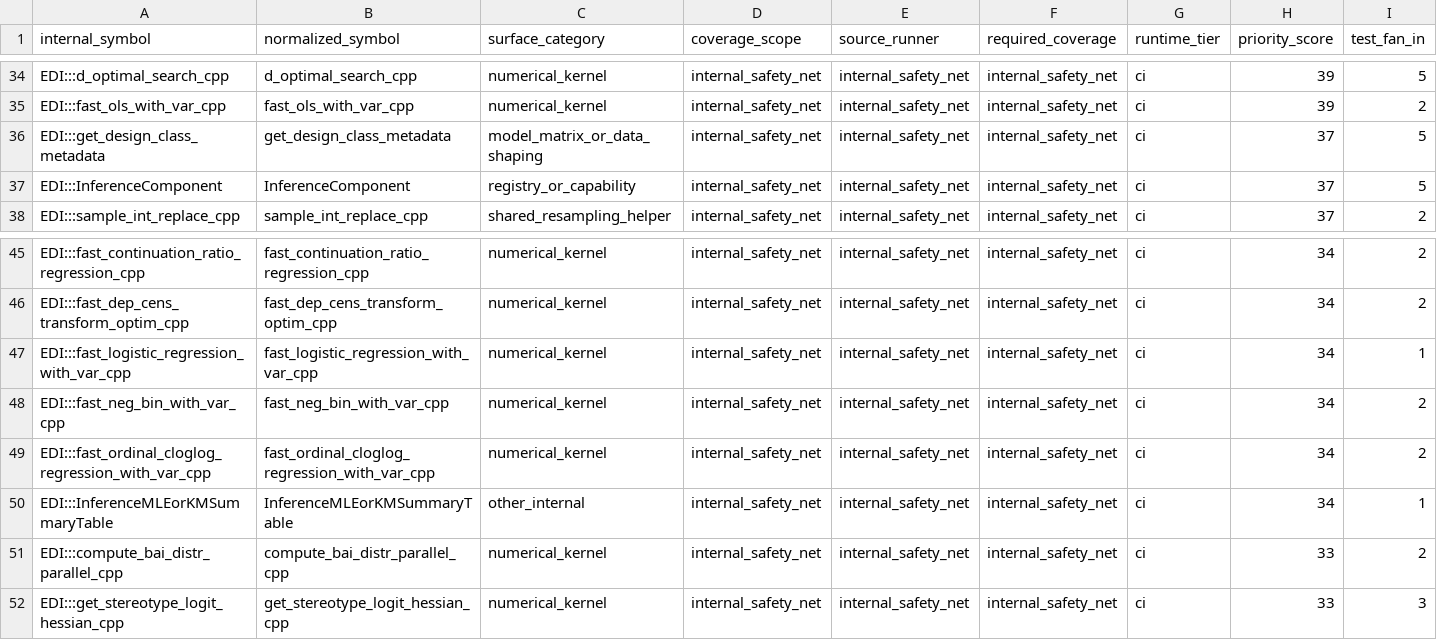
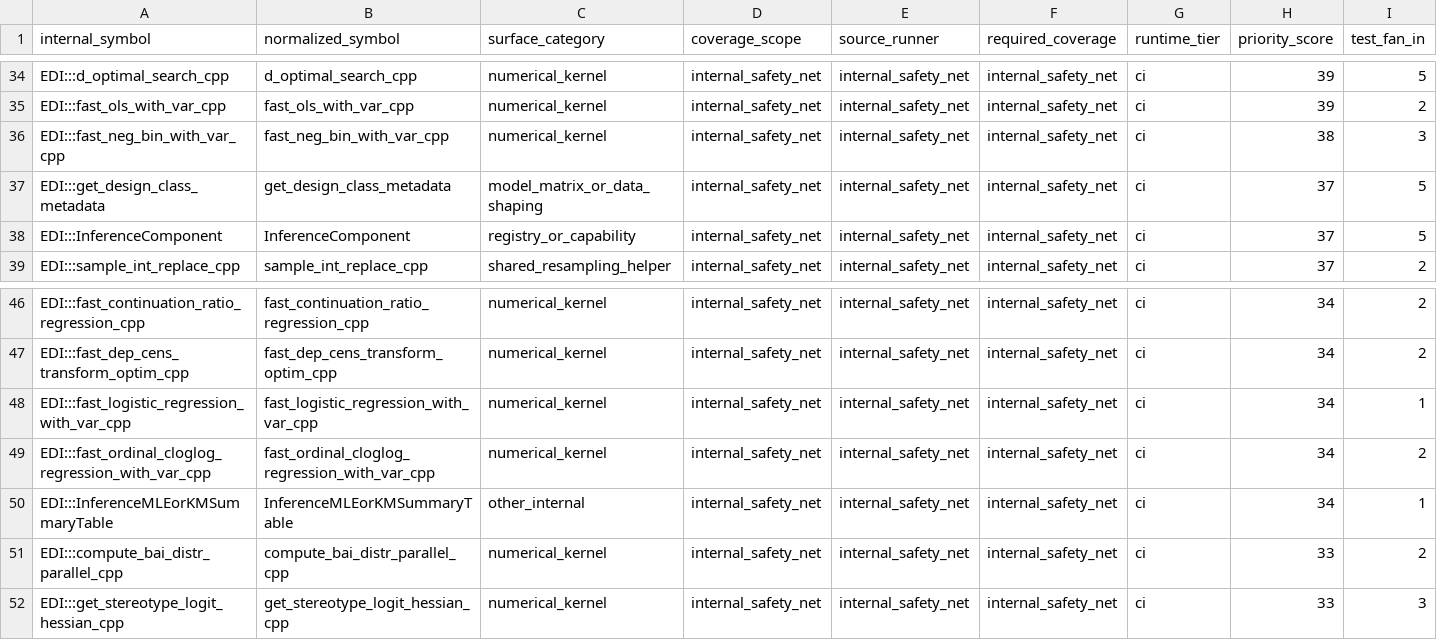
Before and after one commit to kapelner/EDI, a CSV file: R/package_tests/comprehensive_suite_internal_surfaces.csv, drawn as a sheet; only a part is shown, gaps mark what is left out; removed rows and columns are numbered as before the commit, all else as after; rows hold the shown columns only; the diff names each change by its address in the sheet, - before the commit and + after, or states it on an @@ line.

```diff
--- a/R/package_tests/comprehensive_suite_internal_surfaces.csv
+++ b/R/package_tests/comprehensive_suite_internal_surfaces.csv
+row 36: EDI:::fast_neg_bin_with_var_cpp | fast_neg_bin_with_var_cpp | numerical_kernel | internal_safety_net | internal_safety_net | internal_safety_net | ci | 38 | 3
-row 48: EDI:::fast_neg_bin_with_var_cpp | fast_neg_bin_with_var_cpp | numerical_kernel | internal_safety_net | internal_safety_net | internal_safety_net | ci | 34 | 2
```
